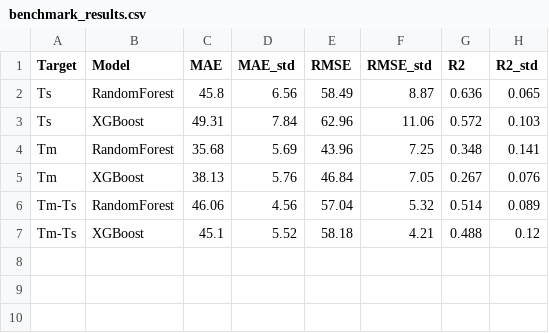
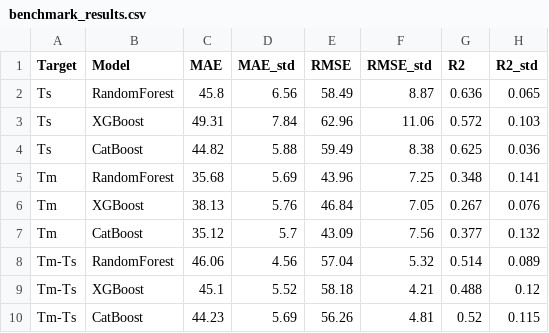
Before and after one commit to Electro9109/BF, a CSV file: MLModels/benchmark_results.csv, drawn as a sheet; the diff names each change by its address in the sheet, - before the commit and + after, or states it on an @@ line.

Commit message:
feat(ml): integrate CatBoost, batch prediction with PARSE provenance, and UI benchmark panel

```diff
--- a/MLModels/benchmark_results.csv
+++ b/MLModels/benchmark_results.csv
+row 4: Ts | CatBoost | 44.82 | 5.88 | 59.49 | 8.38 | 0.625 | 0.036
+row 7: Tm | CatBoost | 35.12 | 5.7 | 43.09 | 7.56 | 0.377 | 0.132
+row 10: Tm-Ts | CatBoost | 44.23 | 5.69 | 56.26 | 4.81 | 0.52 | 0.115
```
Also changed, not shown: 9 other files.
